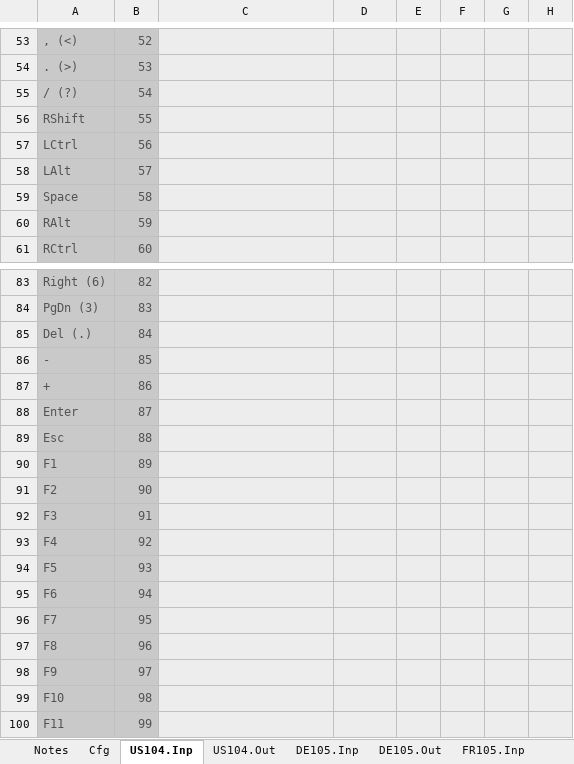
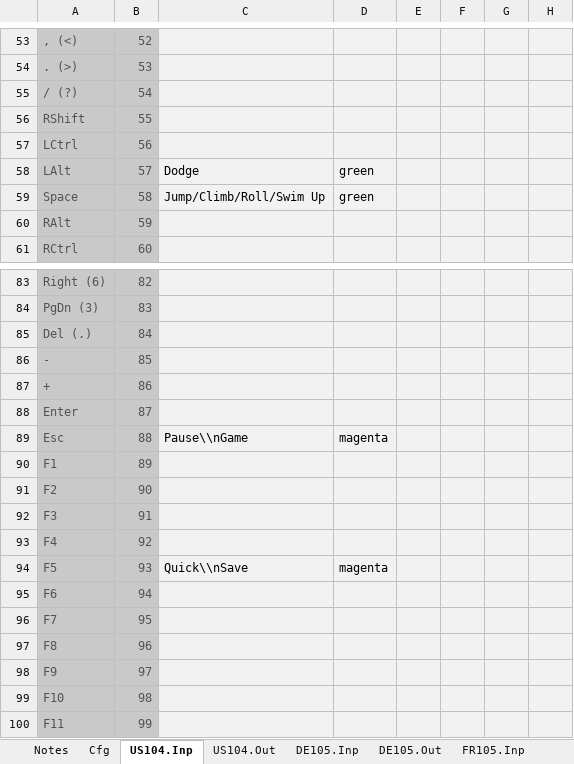
Before and after one commit to mjhorvath/Video-Game-Keyboard-Database, an Excel workbook: sql_scripts/vgkd_bindings_template_load_data_new.xlsx, sheet US104.Inp, drawn as a sheet; only a part is shown, gaps mark what is left out; values as stored, in another font and other column widths than the file's, no borders; the diff covers the shown part only; the diff names each change by its address in the sheet, - before the commit and + after, or states it on an @@ line.

```diff
--- a/sql_scripts/vgkd_bindings_template_load_data_new.xlsx (sheet US104.Inp)
+++ b/sql_scripts/vgkd_bindings_template_load_data_new.xlsx (sheet US104.Inp)
-C58: (empty)
+C58: Dodge
-D58:D59: (empty)
+D58:D59: green
-C59: (empty)
+C59: Jump/Climb/Roll/Swim Up
-C89: (empty)
+C89: Pause\\nGame
-D89: (empty)
+D89: magenta
-C94: (empty)
+C94: Quick\\nSave
-D94: (empty)
+D94: magenta
```
Also changed, not shown: 32 edited cells elsewhere in this sheet, sheet US104.Out, 11 other files.
